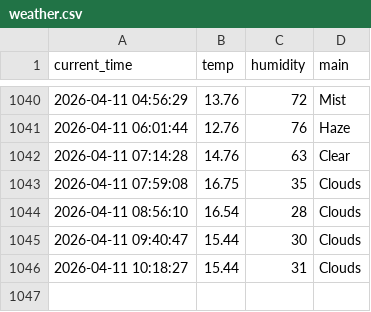
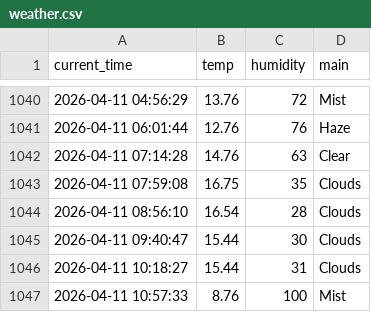
Before and after one commit to qkrrkdtj/weather_5m, a CSV file: weather.csv, drawn as a sheet; only a part is shown, gaps mark what is left out.

```diff
--- a/weather.csv
+++ b/weather.csv
@@ -1046 +1046,2 @@ current_time,temp,humidity,main
 2026-04-11 10:18:27,15.44,31,Clouds
+2026-04-11 10:57:33,8.76,100,Mist
```
